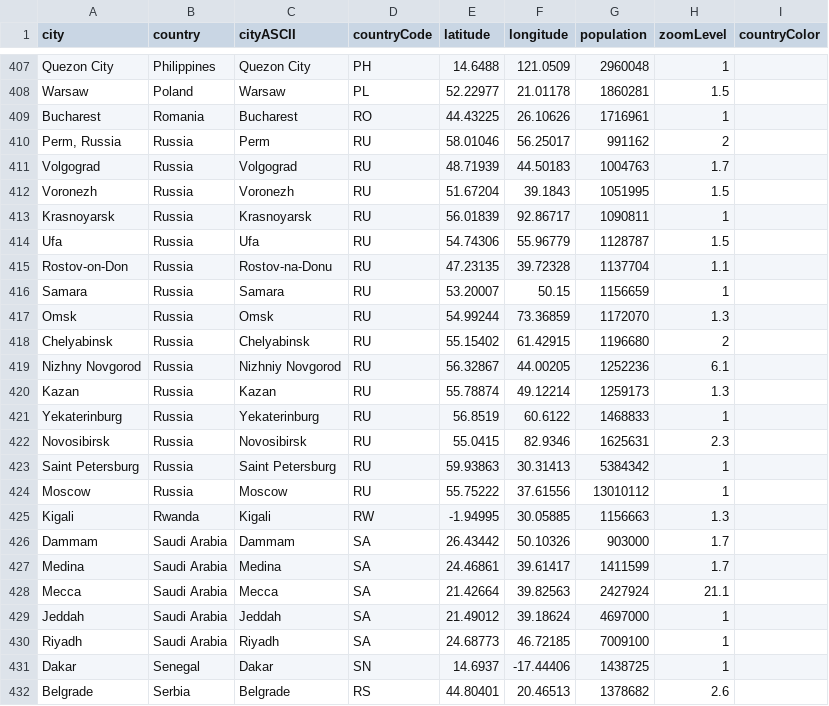
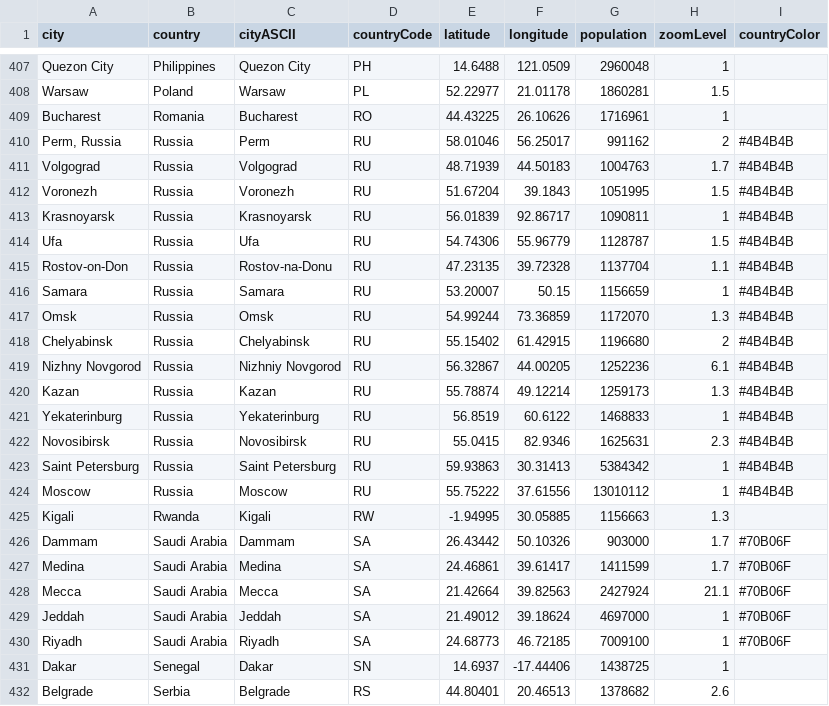
Before and after one commit to arkansang/Geo-Data, a CSV file: data_citiesByPopulation.csv, drawn as a sheet; only a part is shown, gaps mark what is left out; the diff covers the shown part only.

Commit message:
Update data_citiesByPopulation.csv

```diff
--- a/data_citiesByPopulation.csv
+++ b/data_citiesByPopulation.csv
@@ -409,23 +409,23 @@ Warsaw,Poland,Warsaw,PL,52.22977,21.01178,1860281,1.5,
 Bucharest,Romania,Bucharest,RO,44.43225,26.10626,1716961,1,
-"Perm, Russia",Russia,Perm,RU,58.01046,56.25017,991162,2,
-Volgograd,Russia,Volgograd,RU,48.71939,44.50183,1004763,1.7,
-Voronezh,Russia,Voronezh,RU,51.67204,39.1843,1051995,1.5,
-Krasnoyarsk,Russia,Krasnoyarsk,RU,56.01839,92.86717,1090811,1,
-Ufa,Russia,Ufa,RU,54.74306,55.96779,1128787,1.5,
-Rostov-on-Don,Russia,Rostov-na-Donu,RU,47.23135,39.72328,1137704,1.1,
-Samara,Russia,Samara,RU,53.20007,50.15,1156659,1,
-Omsk,Russia,Omsk,RU,54.99244,73.36859,1172070,1.3,
-Chelyabinsk,Russia,Chelyabinsk,RU,55.15402,61.42915,1196680,2,
-Nizhny Novgorod,Russia,Nizhniy Novgorod,RU,56.32867,44.00205,1252236,6.1,
-Kazan,Russia,Kazan,RU,55.78874,49.12214,1259173,1.3,
-Yekaterinburg,Russia,Yekaterinburg,RU,56.8519,60.6122,1468833,1,
-Novosibirsk,Russia,Novosibirsk,RU,55.0415,82.9346,1625631,2.3,
-Saint Petersburg,Russia,Saint Petersburg,RU,59.93863,30.31413,5384342,1,
-Moscow,Russia,Moscow,RU,55.75222,37.61556,13010112,1,
+"Perm, Russia",Russia,Perm,RU,58.01046,56.25017,991162,2,#4B4B4B
+Volgograd,Russia,Volgograd,RU,48.71939,44.50183,1004763,1.7,#4B4B4B
+Voronezh,Russia,Voronezh,RU,51.67204,39.1843,1051995,1.5,#4B4B4B
+Krasnoyarsk,Russia,Krasnoyarsk,RU,56.01839,92.86717,1090811,1,#4B4B4B
+Ufa,Russia,Ufa,RU,54.74306,55.96779,1128787,1.5,#4B4B4B
+Rostov-on-Don,Russia,Rostov-na-Donu,RU,47.23135,39.72328,1137704,1.1,#4B4B4B
+Samara,Russia,Samara,RU,53.20007,50.15,1156659,1,#4B4B4B
+Omsk,Russia,Omsk,RU,54.99244,73.36859,1172070,1.3,#4B4B4B
+Chelyabinsk,Russia,Chelyabinsk,RU,55.15402,61.42915,1196680,2,#4B4B4B
+Nizhny Novgorod,Russia,Nizhniy Novgorod,RU,56.32867,44.00205,1252236,6.1,#4B4B4B
+Kazan,Russia,Kazan,RU,55.78874,49.12214,1259173,1.3,#4B4B4B
+Yekaterinburg,Russia,Yekaterinburg,RU,56.8519,60.6122,1468833,1,#4B4B4B
+Novosibirsk,Russia,Novosibirsk,RU,55.0415,82.9346,1625631,2.3,#4B4B4B
+Saint Petersburg,Russia,Saint Petersburg,RU,59.93863,30.31413,5384342,1,#4B4B4B
+Moscow,Russia,Moscow,RU,55.75222,37.61556,13010112,1,#4B4B4B
 Kigali,Rwanda,Kigali,RW,-1.94995,30.05885,1156663,1.3,
-Dammam,Saudi Arabia,Dammam,SA,26.43442,50.10326,903000,1.7,
-Medina,Saudi Arabia,Medina,SA,24.46861,39.61417,1411599,1.7,
-Mecca,Saudi Arabia,Mecca,SA,21.42664,39.82563,2427924,21.1,
-Jeddah,Saudi Arabia,Jeddah,SA,21.49012,39.18624,4697000,1,
-Riyadh,Saudi Arabia,Riyadh,SA,24.68773,46.72185,7009100,1,
+Dammam,Saudi Arabia,Dammam,SA,26.43442,50.10326,903000,1.7,#70B06F
+Medina,Saudi Arabia,Medina,SA,24.46861,39.61417,1411599,1.7,#70B06F
+Mecca,Saudi Arabia,Mecca,SA,21.42664,39.82563,2427924,21.1,#70B06F
+Jeddah,Saudi Arabia,Jeddah,SA,21.49012,39.18624,4697000,1,#70B06F
+Riyadh,Saudi Arabia,Riyadh,SA,24.68773,46.72185,7009100,1,#70B06F
 Dakar,Senegal,Dakar,SN,14.6937,-17.44406,1438725,1,
```
Also changed, not shown: 37 edited cells elsewhere in this file.
